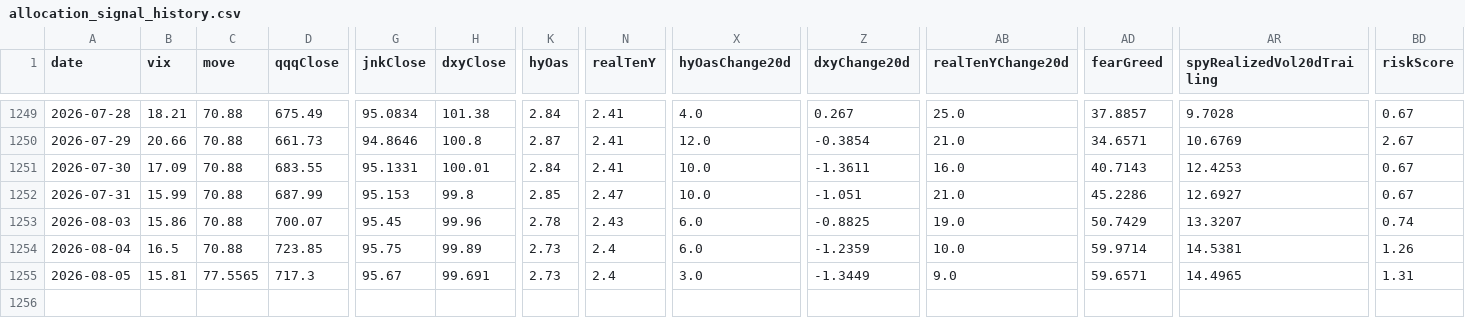
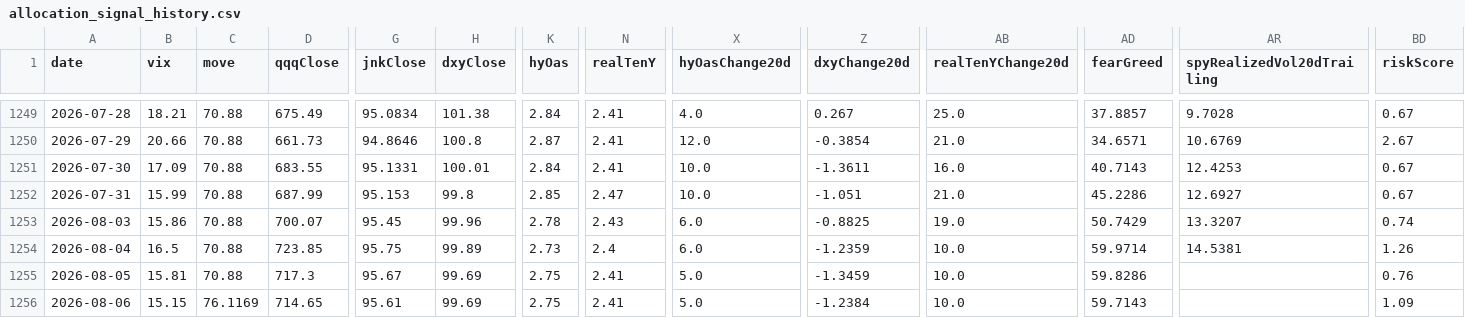
Before and after one commit to Kohaningithub/market-regime-dashboard, a CSV file: data/allocation_signal_history.csv, drawn as a sheet; only a part is shown, gaps mark what is left out; rows hold the shown columns only; the diff names each change by its address in the sheet, - before the commit and + after, or states it on an @@ line.

```diff
--- a/data/allocation_signal_history.csv
+++ b/data/allocation_signal_history.csv
-C1255 (move): 77.5565
+C1255 (move): 70.88
-H1255 (dxyClose): 99.691
+H1255 (dxyClose): 99.69
-K1255 (hyOas): 2.73
+K1255 (hyOas): 2.75
-N1255 (realTenY): 2.4
+N1255 (realTenY): 2.41
-X1255 (hyOasChange20d): 3.0
+X1255 (hyOasChange20d): 5.0
-Z1255 (dxyChange20d): -1.3449
+Z1255 (dxyChange20d): -1.3459
-AB1255 (realTenYChange20d): 9.0
+AB1255 (realTenYChange20d): 10.0
-AD1255 (fearGreed): 59.6571
+AD1255 (fearGreed): 59.8286
-AR1255 (spyRealizedVol20dTrailing): 14.4965
+AR1255 (spyRealizedVol20dTrailing): (empty)
-BD1255 (riskScore): 1.31
+BD1255 (riskScore): 0.76
+row 1256: 2026-08-06 | 15.15 | 76.1169 | 714.65 | 95.61 | 99.69 | 2.75 | 2.41 | 5.0 | -1.2384 | 10.0 | 59.7143 |  | 1.09
```
Also changed, not shown: data/regime_model_history_5y.csv, 8 other files.
